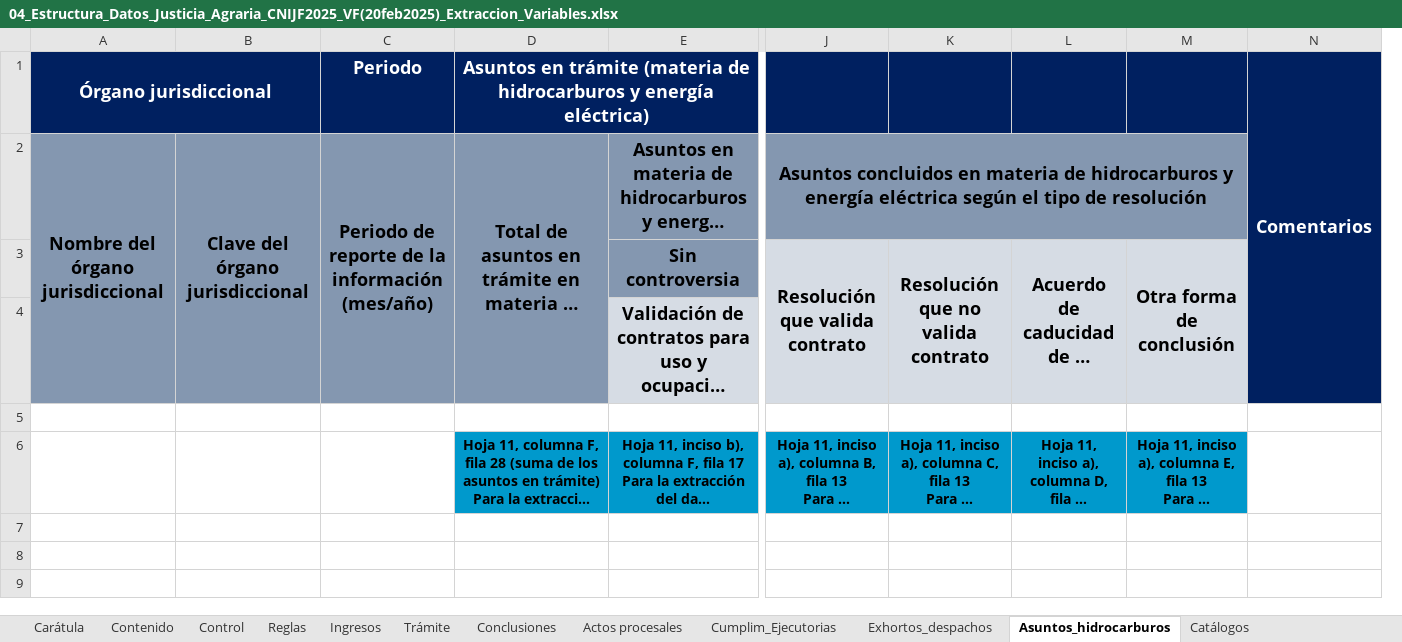
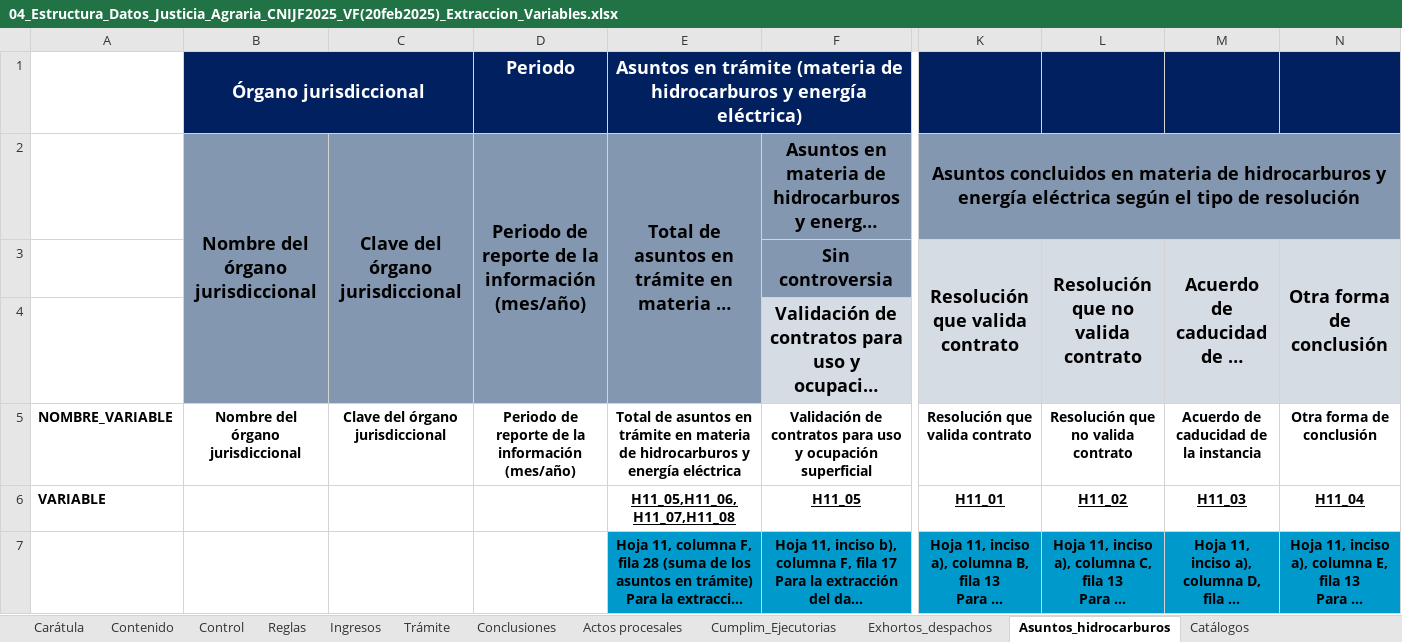
Before and after one commit to fjmd2088/001_Proyectos_R, an Excel workbook: 05_TSA/01_Código_Extracción/02_Estructura_datos/04_Estructura_Datos_Justicia_Agraria_CNIJF2025_VF(20feb2025)_Extraccion_Variables.xlsx, sheet Asuntos_hidrocarburos, drawn as a sheet; only a part is shown, gaps mark what is left out; long unchanged cells end in …; values as stored, in another font and other column widths than the file's, no borders; removed rows and columns are numbered as before the commit, all else as after; rows hold the shown columns only; the diff names each change by its address in the sheet, - before the commit and + after, or states it on an @@ line.

Commit message:
05_TSA (CÓDIGO ESTABLE PARA LA EXTRACCIÓN)
Se configura el código para la extracción de la información y se hace el etiquetado respectivo de la ED.

```diff
--- a/05_TSA/01_Código_Extracción/02_Estructura_datos/04_Estructura_Datos_Justicia_Agraria_CNIJF2025_VF(20feb2025)_Extraccion_Variables.xlsx (sheet Asuntos_hidrocarburos)
+++ b/05_TSA/01_Código_Extracción/02_Estructura_datos/04_Estructura_Datos_Justicia_Agraria_CNIJF2025_VF(20feb2025)_Extraccion_Variables.xlsx (sheet Asuntos_hidrocarburos)
+column A, row 5: NOMBRE_VARIABLE
-column N, row 1: Comentarios
-row 5: (empty)
+row 5: NOMBRE_VARIABLE | Nombre del órgano jurisdiccional | Clave del órgano jurisdiccional | Periodo de reporte de la información (mes/año) | Total de asuntos en trámite en materia de hidrocarburos y energía eléctrica | Validación de contratos para uso y ocupación superficial | Resolución que valida contrato | Resolución que no valida contrato | Acuerdo de caducidad de la instancia | Otra forma de conclusión
+row 6: VARIABLE |  |  |  | H11_05,H11_06,H11_07,H11_08 | H11_05 | H11_01 | H11_02 | H11_03 | H11_04
```
Also changed, not shown: sheet Conclusiones, sheet Actos procesales, sheet Exhortos_despachos, sheet Cumplim_Ejecutorias, sheet Ingresos, 05_TSA/01_Código_Extracción/04_Resultados/Estructura_Datos/HOJA_INGRESOS_ORI_2024.xlsx, 05_TSA/01_Código_Extracción/04_Resultados/Estructura_Datos/HOJA_TRAMITE_ORI_2024.xlsx, 22 other files.
